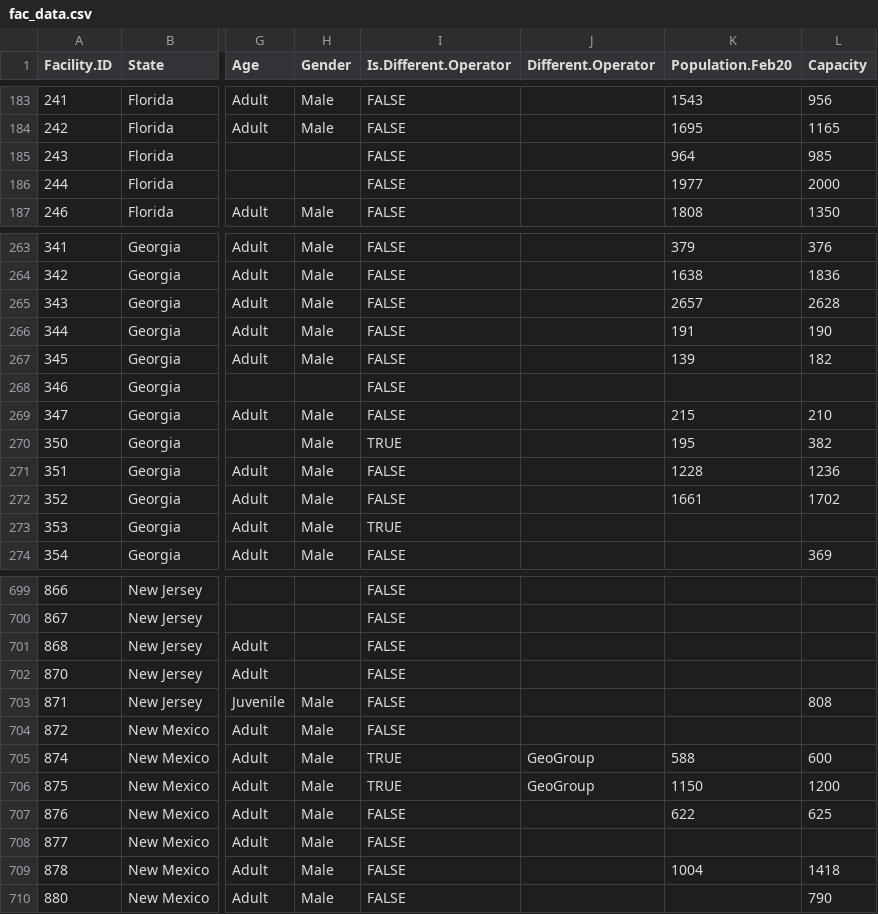
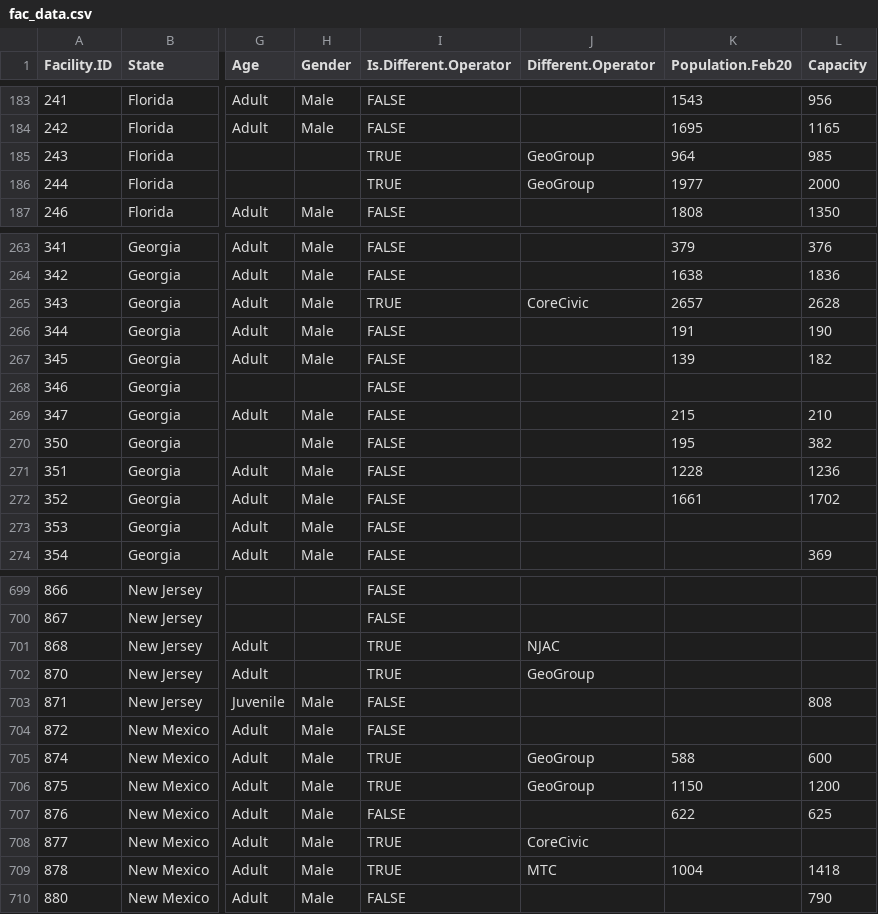
Before and after one commit to uclalawcovid19behindbars/facility_data, a CSV file: data/fac_data.csv, drawn as a sheet; only a part is shown, gaps mark what is left out; the diff covers the shown part only; the diff names each change by its address in the sheet, - before the commit and + after, or states it on an @@ line.

```diff
--- a/data/fac_data.csv
+++ b/data/fac_data.csv
-I185:I186 (Is.Different.Operator): FALSE
+I185:I186 (Is.Different.Operator): TRUE
-J185:J186 (Different.Operator): (empty)
+J185:J186 (Different.Operator): GeoGroup
-I265 (Is.Different.Operator): FALSE
+I265 (Is.Different.Operator): TRUE
-J265 (Different.Operator): (empty)
+J265 (Different.Operator): CoreCivic
-I270 (Is.Different.Operator): TRUE
+I270 (Is.Different.Operator): FALSE
-I273 (Is.Different.Operator): TRUE
+I273 (Is.Different.Operator): FALSE
-I701:I702 (Is.Different.Operator): FALSE
+I701:I702 (Is.Different.Operator): TRUE
-J701 (Different.Operator): (empty)
+J701 (Different.Operator): NJAC
-J702 (Different.Operator): (empty)
+J702 (Different.Operator): GeoGroup
-I708:I709 (Is.Different.Operator): FALSE
+I708:I709 (Is.Different.Operator): TRUE
-J708 (Different.Operator): (empty)
+J708 (Different.Operator): CoreCivic
-J709 (Different.Operator): (empty)
+J709 (Different.Operator): MTC
```
Also changed, not shown: 86 edited cells elsewhere in this file, 1 other file.
